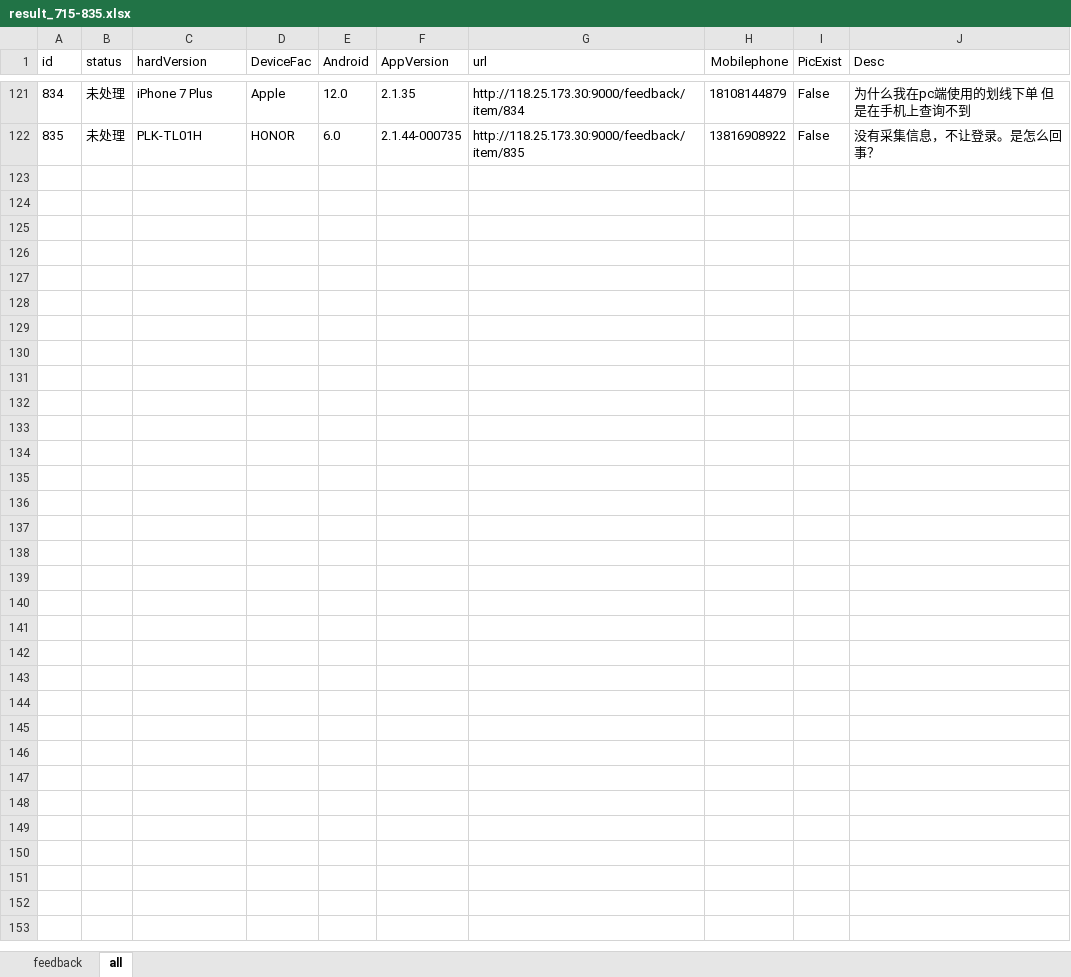
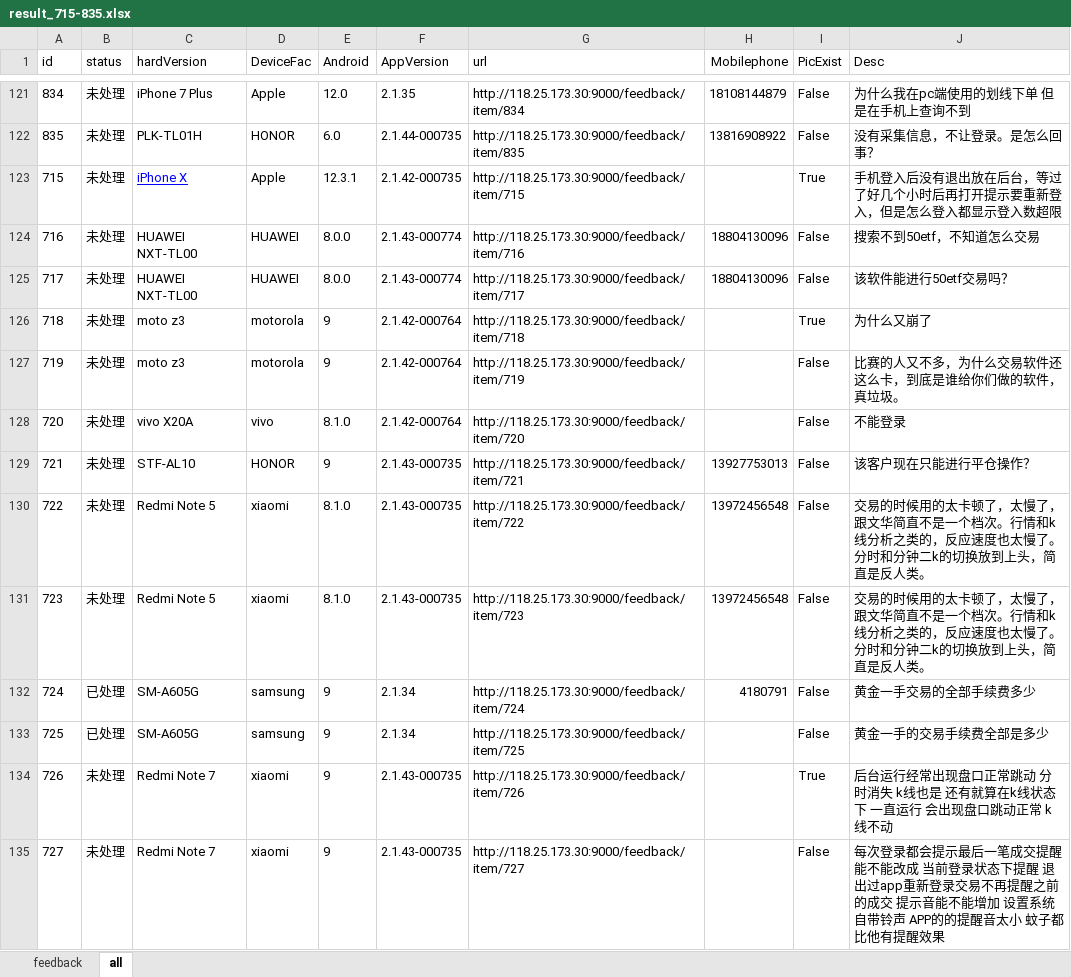
Before and after one commit to julystone/keyou, an Excel workbook: pachong_pc/result_715-835.xlsx, sheet all, drawn as a sheet; only a part is shown, gaps mark what is left out; values as stored, in another font and other column widths than the file's, no borders; the diff names each change by its address in the sheet, - before the commit and + after, or states it on an @@ line.

```diff
--- a/pachong_pc/result_715-835.xlsx (sheet all)
+++ b/pachong_pc/result_715-835.xlsx (sheet all)
+row 123: 715 | 未处理 | iPhone X | Apple | 12.3.1 | 2.1.42-000735 | http://118.25.173.30:9000/feedback/item/715 |  | True | 手机登入后没有退出放在后台，等过了好几个小时后再打开提示要重新登入，但是怎么登入都显示登入数超限
+row 124: 716 | 未处理 | HUAWEI NXT-TL00 | HUAWEI | 8.0.0 | 2.1.43-000774 | http://118.25.173.30:9000/feedback/item/716 | 18804130096 | False | 搜索不到50etf，不知道怎么交易
+row 125: 717 | 未处理 | HUAWEI NXT-TL00 | HUAWEI | 8.0.0 | 2.1.43-000774 | http://118.25.173.30:9000/feedback/item/717 | 18804130096 | False | 该软件能进行50etf交易吗？
+row 126: 718 | 未处理 | moto z3 | motorola | 9 | 2.1.42-000764 | http://118.25.173.30:9000/feedback/item/718 |  | True | 为什么又崩了
+row 127: 719 | 未处理 | moto z3 | motorola | 9 | 2.1.42-000764 | http://118.25.173.30:9000/feedback/item/719 |  | False | 比赛的人又不多，为什么交易软件还这么卡，到底是谁给你们做的软件，真垃圾。
+row 128: 720 | 未处理 | vivo X20A | vivo | 8.1.0 | 2.1.42-000764 | http://118.25.173.30:9000/feedback/item/720 |  | False | 不能登录
+row 129: 721 | 未处理 | STF-AL10 | HONOR | 9 | 2.1.43-000735 | http://118.25.173.30:9000/feedback/item/721 | 13927753013 | False | 该客户现在只能进行平仓操作？
+row 130: 722 | 未处理 | Redmi Note 5 | xiaomi | 8.1.0 | 2.1.43-000735 | http://118.25.173.30:9000/feedback/item/722 | 13972456548 | False | 交易的时候用的太卡顿了，太慢了，跟文华简直不是一个档次。行情和k线分析之类的，反应速度也太慢了。分时和分钟二k的切换放到上头，简直是反人类。
+row 131: 723 | 未处理 | Redmi Note 5 | xiaomi | 8.1.0 | 2.1.43-000735 | http://118.25.173.30:9000/feedback/item/723 | 13972456548 | False | 交易的时候用的太卡顿了，太慢了，跟文华简直不是一个档次。行情和k线分析之类的，反应速度也太慢了。分时和分钟二k的切换放到上头，简直是反人类。
+row 132: 724 | 已处理 | SM-A605G | samsung | 9 | 2.1.34 | http://118.25.173.30:9000/feedback/item/724 | 4180791 | False | 黄金一手交易的全部手续费多少
+row 133: 725 | 已处理 | SM-A605G | samsung | 9 | 2.1.34 | http://118.25.173.30:9000/feedback/item/725 |  | False | 黄金一手的交易手续费全部是多少
+row 134: 726 | 未处理 | Redmi Note 7 | xiaomi | 9 | 2.1.43-000735 | http://118.25.173.30:9000/feedback/item/726 |  | True | 后台运行经常出现盘口正常跳动 分时消失 k线也是 还有就算在k线状态下 一直运行 会出现盘口跳动正常 k线不动
+row 135: 727 | 未处理 | Redmi Note 7 | xiaomi | 9 | 2.1.43-000735 | http://118.25.173.30:9000/feedback/item/727 |  | False | 每次登录都会提示最后一笔成交提醒 能不能改成 当前登录状态下提醒 退出过app重新登录交易不再提醒之前的成交 提示音能不能增加 设置系统自带铃声 APP的的提醒音太小 蚊子都比他有提醒效果
```
Also changed, not shown: 4 other files.
